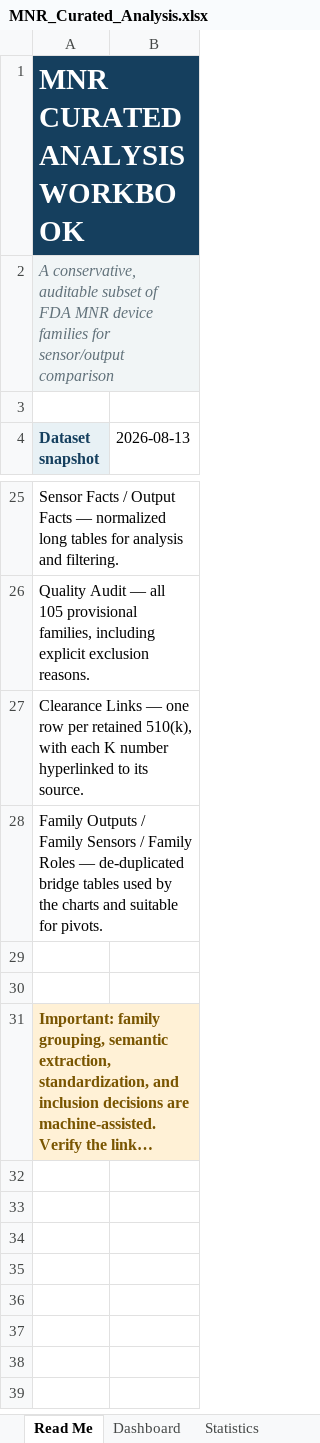
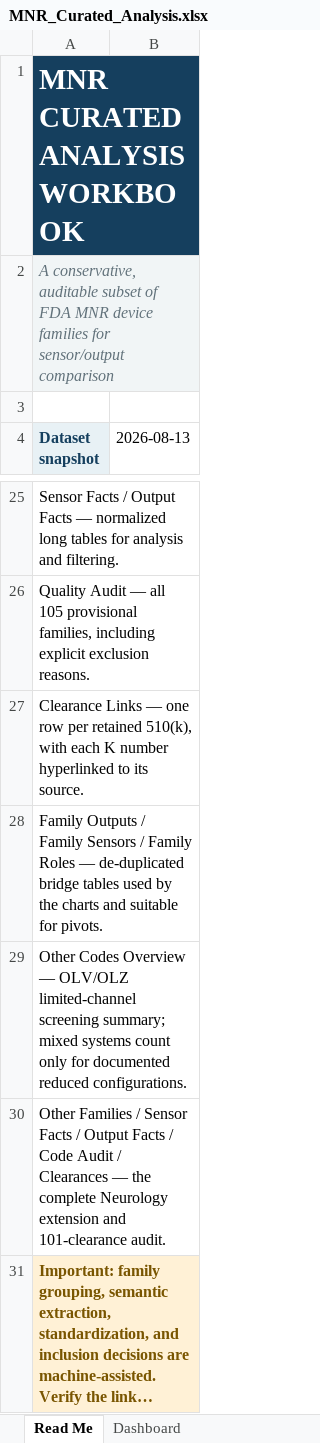
Before and after one commit to VedantaDC/evidence-explorer, an Excel workbook: public/MNR_Curated_Analysis.xlsx, sheet Read Me, drawn as a sheet; only a part is shown, gaps mark what is left out; long unchanged cells end in …; values as stored, in another font and other column widths than the file's, no borders; the diff names each change by its address in the sheet, - before the commit and + after, or states it on an @@ line.

```diff
--- a/public/MNR_Curated_Analysis.xlsx (sheet Read Me)
+++ b/public/MNR_Curated_Analysis.xlsx (sheet Read Me)
-A29 (Dataset snapshot): (empty)
+A29 (Dataset snapshot): Other Codes Overview — OLV/OLZ limited-channel screening summary; mixed systems count only for documented reduced configurations.
+A29:B29 merged
-A30 (Dataset snapshot): (empty)
+A30 (Dataset snapshot): Other Families / Sensor Facts / Output Facts / Code Audit / Clearances — the complete Neurology extension and 101-clearance audit.
+A30:B30 merged
```
Also changed, not shown: other sheet tabs, charts or pictures, 4 other files.
